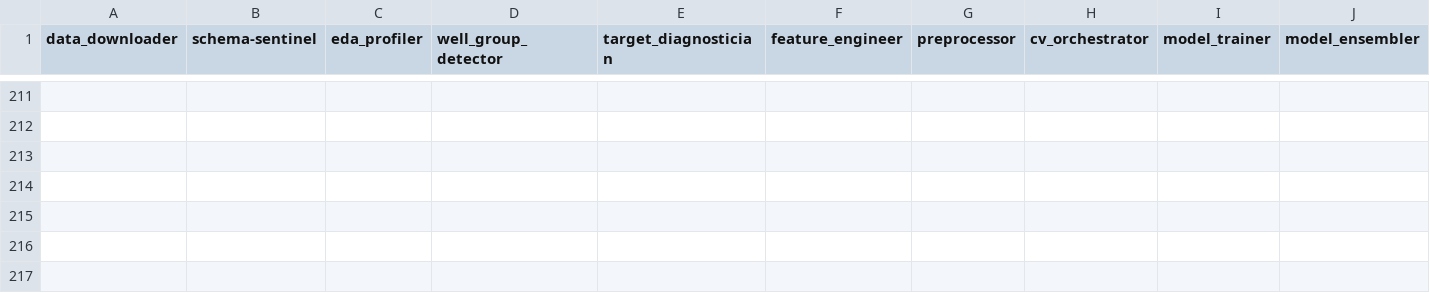
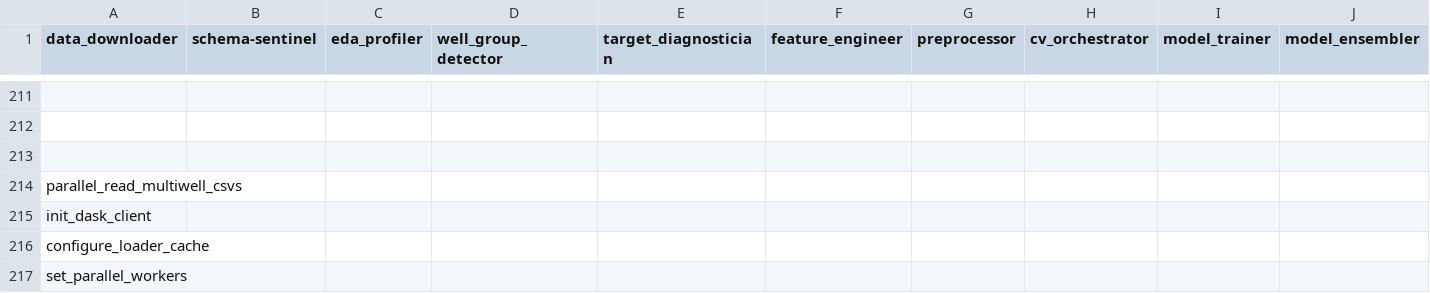
Before and after one commit to sweeden-ttu/agent-tracing, a CSV file: examples/rogii/traces/preprocessing/parallel_multiwell_loader/trace_language.csv, drawn as a sheet; only a part is shown, gaps mark what is left out; rows hold the shown columns only; the diff names each change by its address in the sheet, - before the commit and + after, or states it on an @@ line.

```diff
--- a/examples/rogii/traces/preprocessing/parallel_multiwell_loader/trace_language.csv
+++ b/examples/rogii/traces/preprocessing/parallel_multiwell_loader/trace_language.csv
+row 214: parallel_read_multiwell_csvs
+row 215: init_dask_client
+row 216: configure_loader_cache
+row 217: set_parallel_workers
```
Also changed, not shown: 25 other files.
